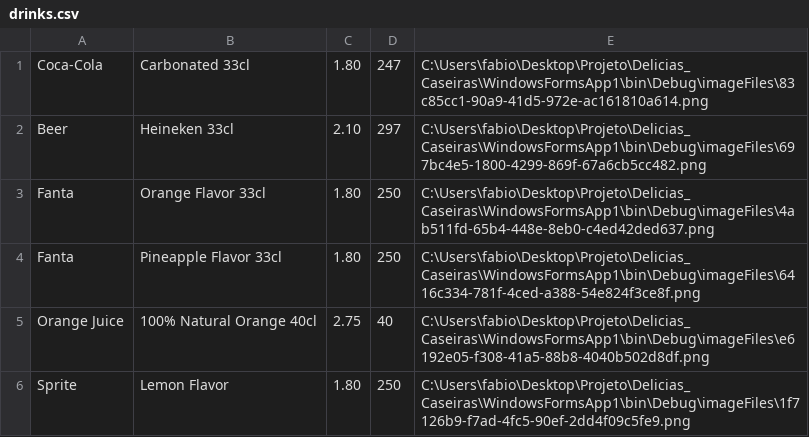
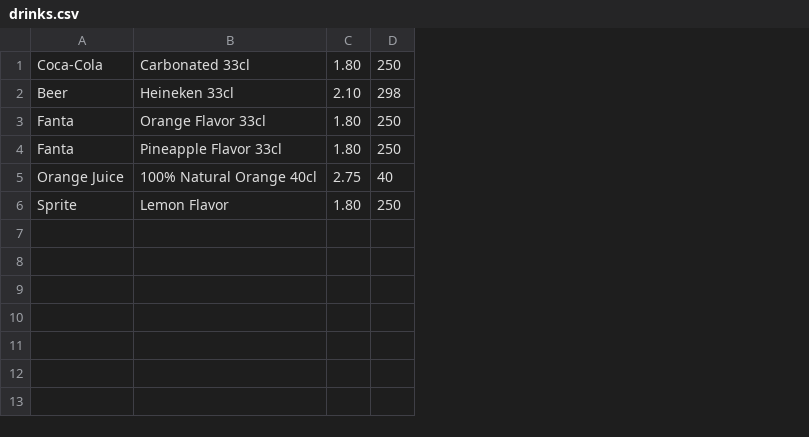
Before and after one commit to FabioLazera/Delicias_Caseiras, a CSV file: WindowsFormsApp1/bin/Debug/csvFiles/drinks.csv, drawn as a sheet; the diff names each change by its address in the sheet, - before the commit and + after, or states it on an @@ line.

```diff
--- a/WindowsFormsApp1/bin/Debug/csvFiles/drinks.csv
+++ b/WindowsFormsApp1/bin/Debug/csvFiles/drinks.csv
-column E, rows 1-6: C:\Users\fabio\Desktop\Projeto\Delicias_Caseiras\WindowsFormsApp1\bin\Debug\imageFiles\83c85cc1-90a9-41d5-972e-ac161810a614.png | C:\Users\fabio\Desktop\Projeto\Delicias_Caseiras\WindowsFormsApp1\bin\Debug\imageFiles\697bc4e5-1800-4299-869f-67a6cb5cc482.png | C:\Users\fabio\Desktop\Projeto\Delicias_Caseiras\WindowsFormsApp1\bin\Debug\imageFiles\4ab511fd-65b4-448e-8eb0-c4ed42ded637.png | C:\Users\fabio\Desktop\Projeto\Delicias_Caseiras\WindowsFormsApp1\bin\Debug\imageFiles\6416c334-781f-4ced-a388-54e824f3ce8f.png | C:\Users\fabio\Desktop\Projeto\Delicias_Caseiras\WindowsFormsApp1\bin\Debug\imageFiles\e6192e05-f308-41a5-88b8-4040b502d8df.png | C:\Users\fabio\Desktop\Projeto\Delicias_Caseiras\WindowsFormsApp1\bin\Debug\imageFiles\1f7126b9-f7ad-4fc5-90ef-2dd4f09c5fe9.png
-D1: 247
+D1: 250
-D2: 297
+D2: 298
```
Also changed, not shown: WindowsFormsApp1/bin/Debug/csvFiles/dishes.csv, 38 other files.
